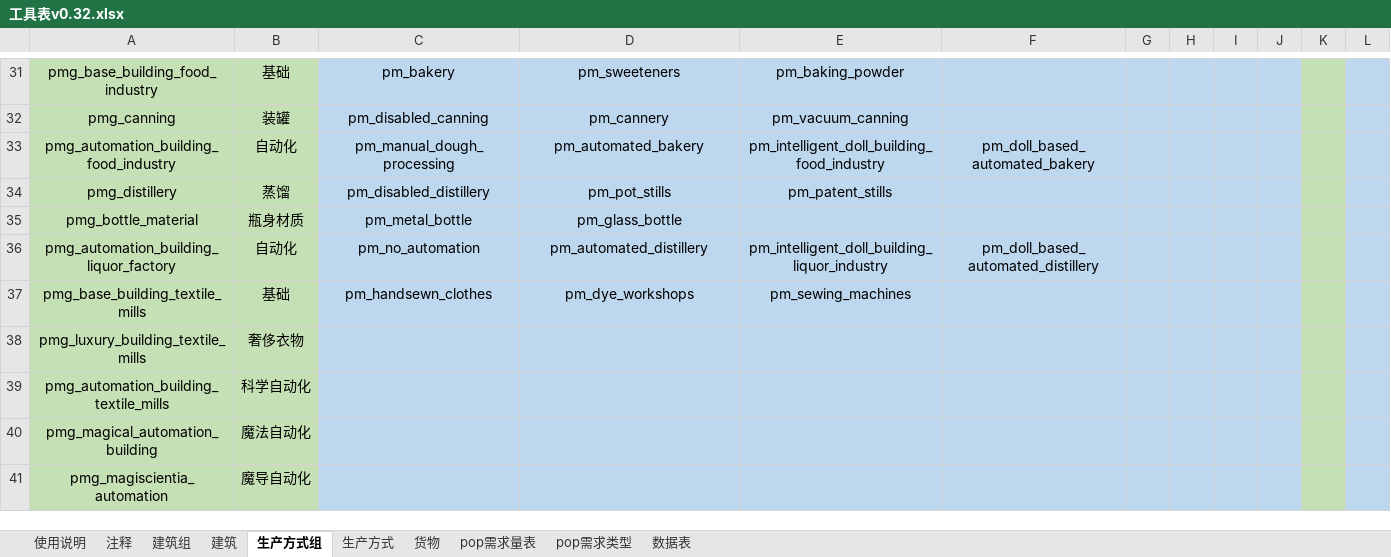
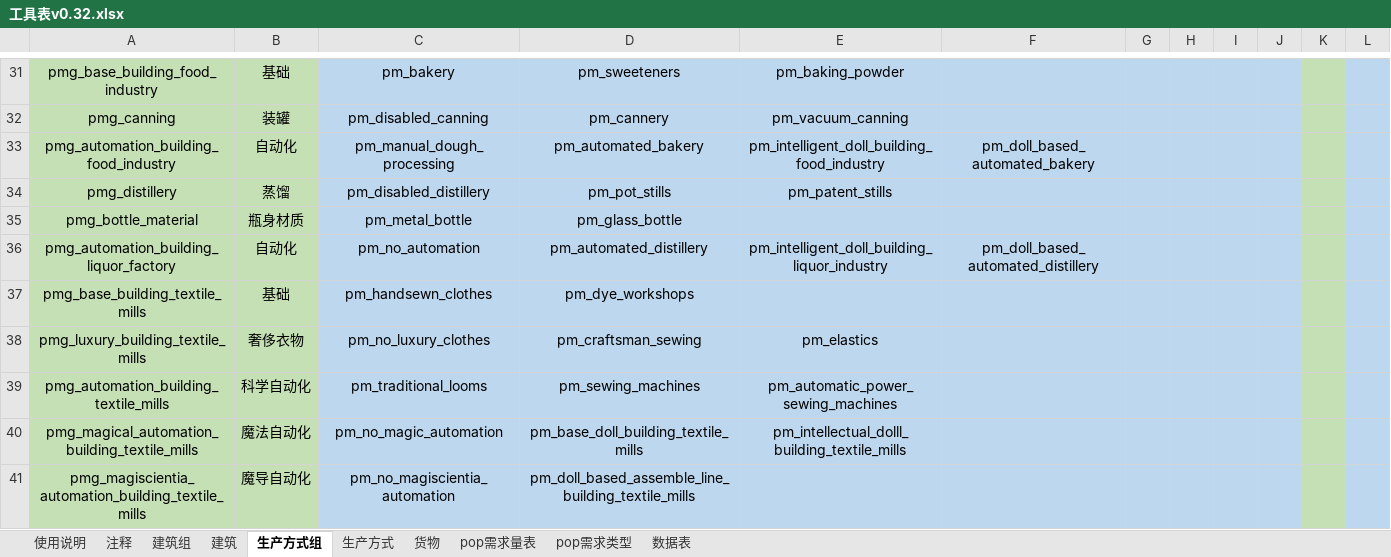
Before and after one commit to YFFtYHwsdj/Aurora-of-Magiscientia, an Excel workbook: 数值设定/工具表v0.32.xlsx, sheet 生产方式组, drawn as a sheet; only a part is shown, gaps mark what is left out; values as stored, in another font and other column widths than the file's, no borders; removed rows and columns are numbered as before the commit, all else as after; the diff names each change by its address in the sheet, - before the commit and + after, or states it on an @@ line.

Commit message:
数值设定-纺织厂-生产方式组

```diff
--- a/数值设定/工具表v0.32.xlsx (sheet 生产方式组)
+++ b/数值设定/工具表v0.32.xlsx (sheet 生产方式组)
-E37: pm_sewing_machines
+E37: (empty)
-C38: (empty)
+C38: pm_no_luxury_clothes
-D38: (empty)
+D38: pm_craftsman_sewing
-E38: (empty)
+E38: pm_elastics
-C39: (empty)
+C39: pm_traditional_looms
-D39: (empty)
+D39: pm_sewing_machines
-E39: (empty)
+E39: pm_automatic_power_sewing_machines
-row 40: pmg_magical_automation_building | 魔法自动化
-row 41: pmg_magiscientia_automation | 魔导自动化
+row 40: pmg_magical_automation_building_textile_mills | 魔法自动化 | pm_no_magic_automation | pm_base_doll_building_textile_mills | pm_intellectual_dolll_building_textile_mills
+row 41: pmg_magiscientia_automation_building_textile_mills | 魔导自动化 | pm_no_magiscientia_automation | pm_doll_based_assemble_line_building_textile_mills
```
Also changed, not shown: sheet 生产方式, 数值设定/生产方式效率显示表.xlsx.
